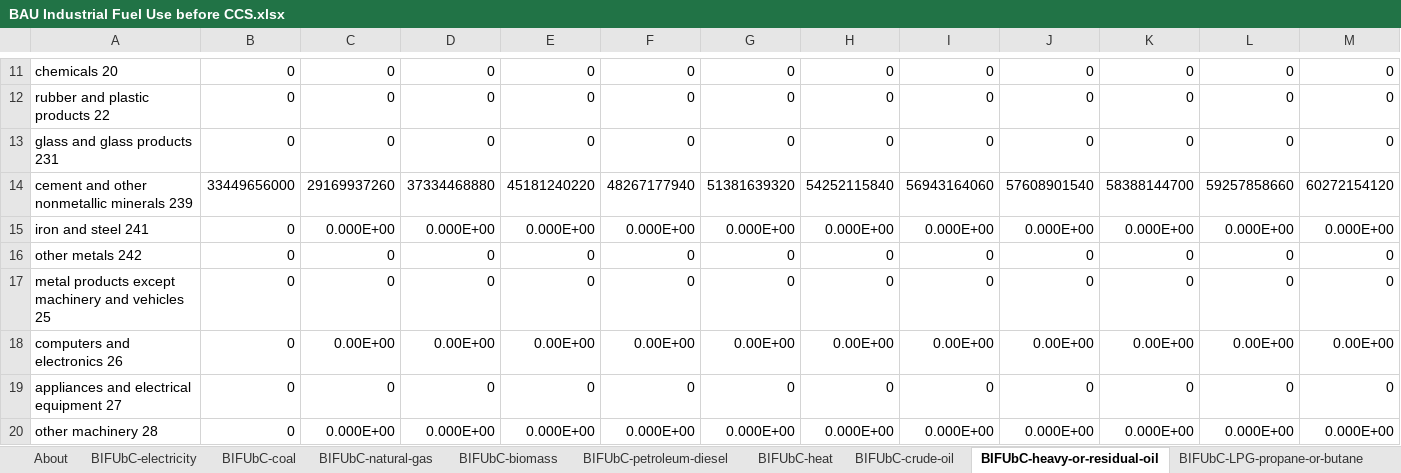
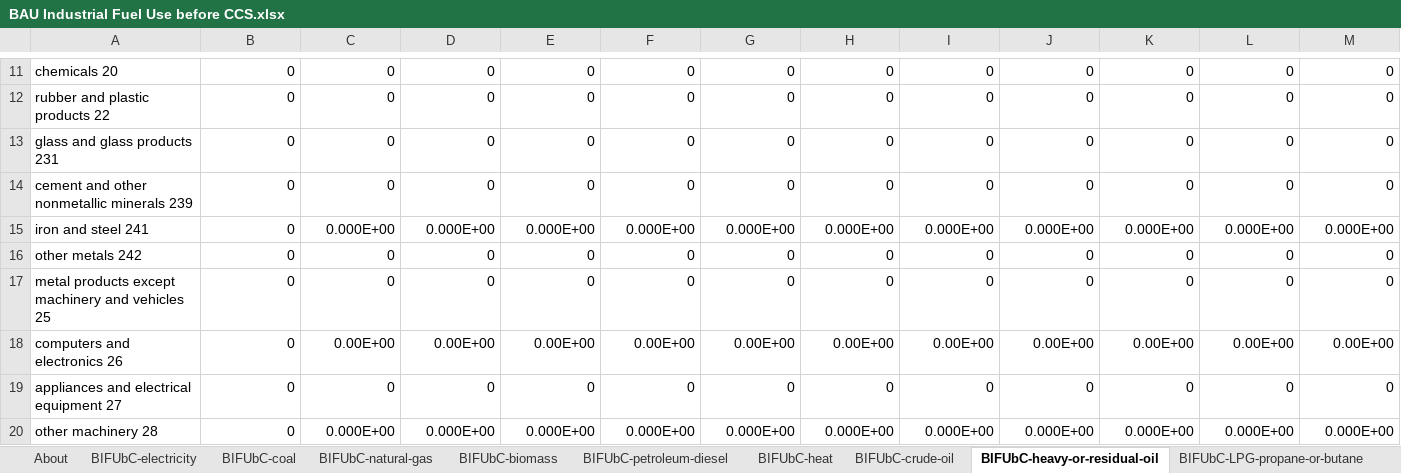
Before and after one commit to EnergyInnovation/eps-newmexico, an Excel workbook: InputData/indst/BIFUbC/BAU Industrial Fuel Use before CCS.xlsx, sheet BIFUbC-heavy-or-residual-oil, drawn as a sheet; only a part is shown, gaps mark what is left out; values as stored, in another font and other column widths than the file's, no borders; removed rows and columns are numbered as before the commit, all else as after; rows hold the shown columns only; the diff names each change by its address in the sheet, - before the commit and + after, or states it on an @@ line.

```diff
--- a/InputData/indst/BIFUbC/BAU Industrial Fuel Use before CCS.xlsx (sheet BIFUbC-heavy-or-residual-oil)
+++ b/InputData/indst/BIFUbC/BAU Industrial Fuel Use before CCS.xlsx (sheet BIFUbC-heavy-or-residual-oil)
-row 14: cement and other nonmetallic minerals 239 | 33449656000 | 29169937260 | 37334468880 | 45181240220 | 48267177940 | 51381639320 | 54252115840 | 56943164060 | 57608901540 | 58388144700 | 59257858660 | 60272154120
+row 14: cement and other nonmetallic minerals 239 | 0 | 0 | 0 | 0 | 0 | 0 | 0 | 0 | 0 | 0 | 0 | 0
```
Also changed, not shown: sheet BIFUbC-natural-gas, sheet BIFUbC-electricity, sheet BIFUbC-petroleum-diesel, sheet BIFUbC-coal, sheet BIFUbC-LPG-propane-or-butane, sheet BIFUbC-crude-oil, 9 other files.
